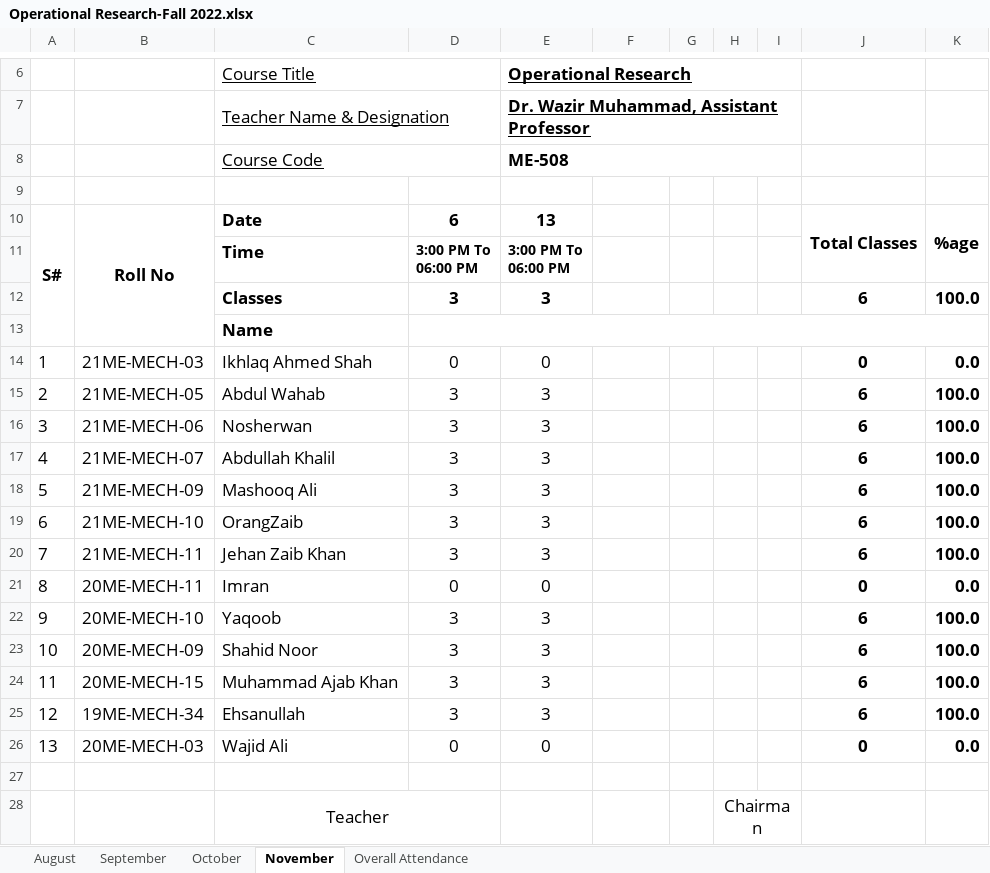
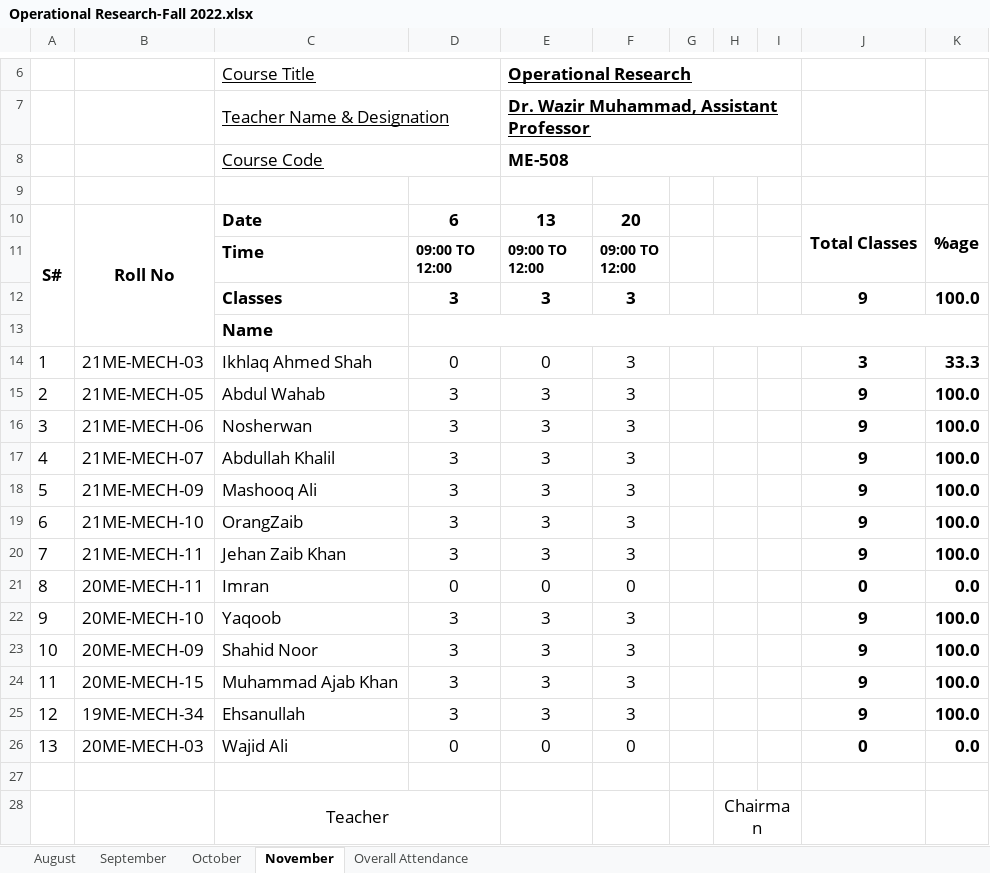
Before and after one commit to niazwazir/Operational-Research, an Excel workbook: Operational-Research_Fall_2022/Operational Research-Fall 2022.xlsx, sheet November, drawn as a sheet; only a part is shown, gaps mark what is left out; values as stored, in another font and other column widths than the file's, no borders; charts and pictures not drawn; ↵ is a line break in a cell; the diff names each change by its address in the sheet, - before the commit and + after, or states it on an @@ line.

Commit message:
Add files via upload

```diff
--- a/Operational-Research_Fall_2022/Operational Research-Fall 2022.xlsx (sheet November)
+++ b/Operational-Research_Fall_2022/Operational Research-Fall 2022.xlsx (sheet November)
-F10: (empty)
+F10: 20
-D11: 3:00 PM To ↵ 06:00 PM
+D11: 09:00 TO ↵ 12:00
-E11: 3:00 PM To ↵ 06:00 PM
+E11: 09:00 TO ↵ 12:00
-F11: (empty)
+F11: 09:00 TO ↵ 12:00
-F12: (empty)
+F12: 3
-J12: 6
+J12: 9
-F14:F20: (empty)
+F14:F20: 3
-J14: 0
+J14: 3
-K14: 0.0
+K14: 33.3
-J15:J20: 6
+J15:J20: 9
-F21: (empty)
+F21: 0
-F22:F25: (empty)
+F22:F25: 3
-J22:J25: 6
+J22:J25: 9
-F26: (empty)
+F26: 0
```
Also changed, not shown: sheet Overall Attendance.
